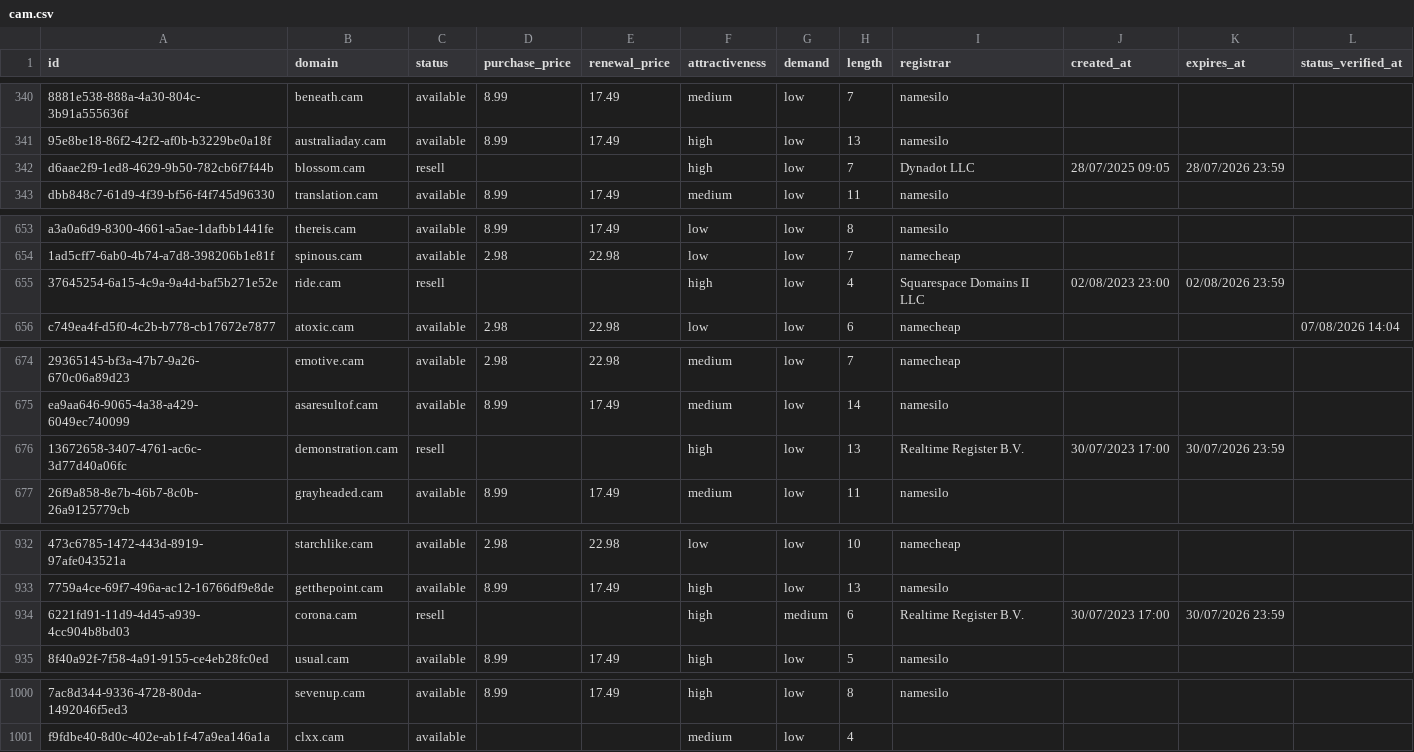
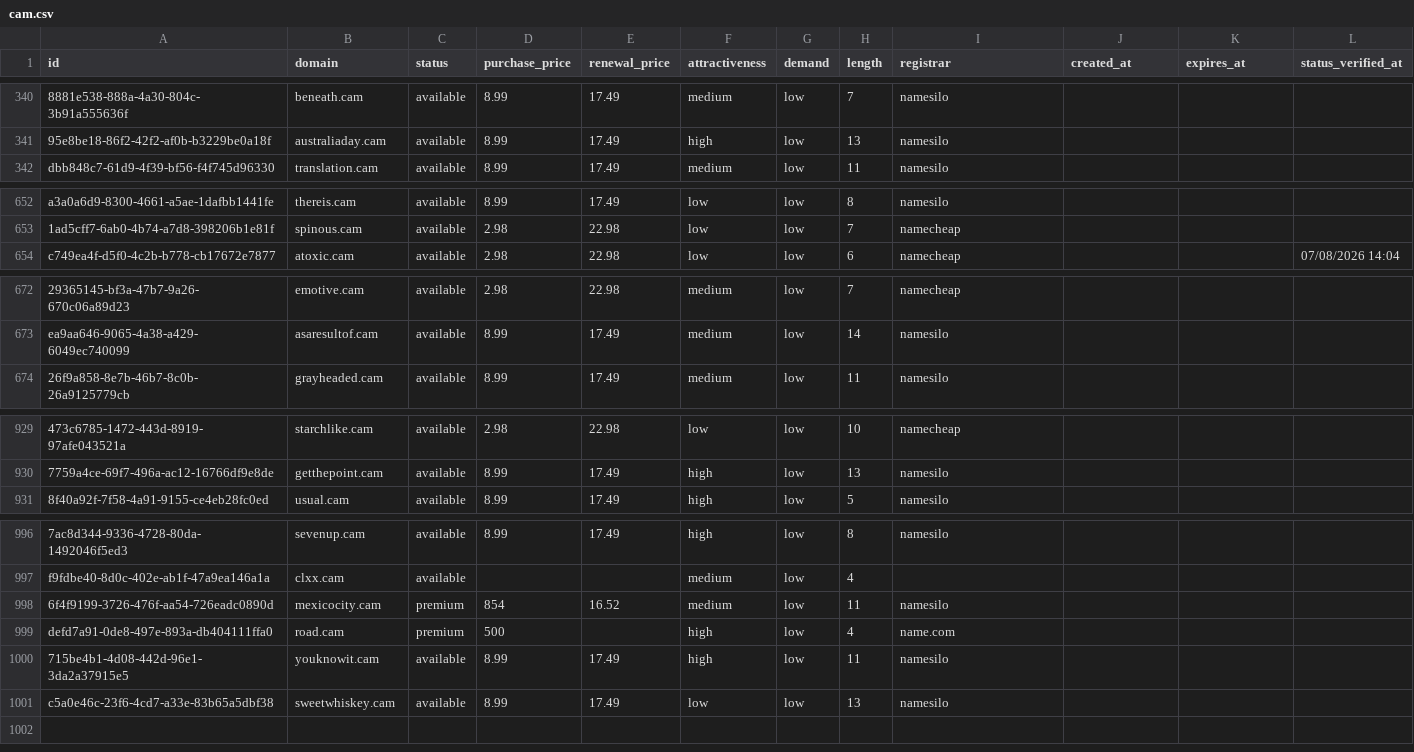
Before and after one commit to UniqueDomains/cam-oneword-domains, a CSV file: cam.csv, drawn as a sheet; only a part is shown, gaps mark what is left out; removed rows and columns are numbered as before the commit, all else as after; the diff covers the shown part only; the diff names each change by its address in the sheet, - before the commit and + after, or states it on an @@ line.

Commit message:
Domains update

```diff
--- a/cam.csv
+++ b/cam.csv
-row 342: d6aae2f9-1ed8-4629-9b50-782cb6f7f44b | blossom.cam | resell |  |  | high | low | 7 | Dynadot LLC | 28/07/2025 09:05 | 28/07/2026 23:59
-row 655: 37645254-6a15-4c9a-9a4d-baf5b271e52e | ride.cam | resell |  |  | high | low | 4 | Squarespace Domains II LLC | 02/08/2023 23:00 | 02/08/2026 23:59
-row 676: 13672658-3407-4761-ac6c-3d77d40a06fc | demonstration.cam | resell |  |  | high | low | 13 | Realtime Register B.V. | 30/07/2023 17:00 | 30/07/2026 23:59
-row 934: 6221fd91-11d9-4d45-a939-4cc904b8bd03 | corona.cam | resell |  |  | high | medium | 6 | Realtime Register B.V. | 30/07/2023 17:00 | 30/07/2026 23:59
+row 998: 6f4f9199-3726-476f-aa54-726eadc0890d | mexicocity.cam | premium | 854 | 16.52 | medium | low | 11 | namesilo
+row 999: defd7a91-0de8-497e-893a-db404111ffa0 | road.cam | premium | 500 |  | high | low | 4 | name.com
+row 1000: 715be4b1-4d08-442d-96e1-3da2a37915e5 | youknowit.cam | available | 8.99 | 17.49 | high | low | 11 | namesilo
+row 1001: c5a0e46c-23f6-4cd7-a33e-83b65a5dbf38 | sweetwhiskey.cam | available | 8.99 | 17.49 | low | low | 13 | namesilo
```
Also changed, not shown: 9 edited cells elsewhere in this file, 4 other files.
